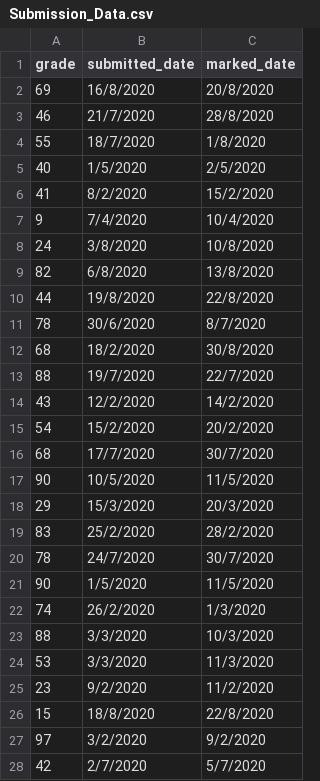
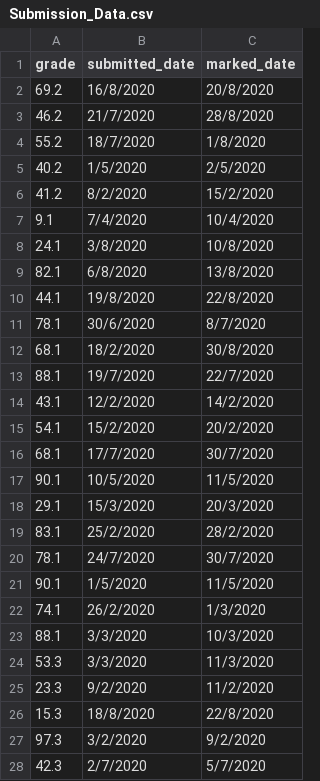
Before and after one commit to Liam-Stevens/MarqsWebsite, a CSV file: lib/seeds/Submission_Data.csv, drawn as a sheet; only a part is shown; the diff covers the shown part only.

```diff
--- a/lib/seeds/Submission_Data.csv
+++ b/lib/seeds/Submission_Data.csv
@@ -1,28 +1,28 @@
 grade,submitted_date,marked_date
-69,16/8/2020,20/8/2020
-46,21/7/2020,28/8/2020
-55,18/7/2020,1/8/2020
-40,1/5/2020,2/5/2020
-41,8/2/2020,15/2/2020
-9,7/4/2020,10/4/2020
-24,3/8/2020,10/8/2020
-82,6/8/2020,13/8/2020
-44,19/8/2020,22/8/2020
-78,30/6/2020,8/7/2020
-68,18/2/2020,30/8/2020
-88,19/7/2020,22/7/2020
-43,12/2/2020,14/2/2020
-54,15/2/2020,20/2/2020
-68,17/7/2020,30/7/2020
-90,10/5/2020,11/5/2020
-29,15/3/2020,20/3/2020
-83,25/2/2020,28/2/2020
-78,24/7/2020,30/7/2020
-90,1/5/2020,11/5/2020
-74,26/2/2020,1/3/2020
-88,3/3/2020,10/3/2020
-53,3/3/2020,11/3/2020
-23,9/2/2020,11/2/2020
-15,18/8/2020,22/8/2020
-97,3/2/2020,9/2/2020
-42,2/7/2020,5/7/2020
+69.2,16/8/2020,20/8/2020
+46.2,21/7/2020,28/8/2020
+55.2,18/7/2020,1/8/2020
+40.2,1/5/2020,2/5/2020
+41.2,8/2/2020,15/2/2020
+9.1,7/4/2020,10/4/2020
+24.1,3/8/2020,10/8/2020
+82.1,6/8/2020,13/8/2020
+44.1,19/8/2020,22/8/2020
+78.1,30/6/2020,8/7/2020
+68.1,18/2/2020,30/8/2020
+88.1,19/7/2020,22/7/2020
+43.1,12/2/2020,14/2/2020
+54.1,15/2/2020,20/2/2020
+68.1,17/7/2020,30/7/2020
+90.1,10/5/2020,11/5/2020
+29.1,15/3/2020,20/3/2020
+83.1,25/2/2020,28/2/2020
+78.1,24/7/2020,30/7/2020
+90.1,1/5/2020,11/5/2020
+74.1,26/2/2020,1/3/2020
+88.1,3/3/2020,10/3/2020
+53.3,3/3/2020,11/3/2020
+23.3,9/2/2020,11/2/2020
+15.3,18/8/2020,22/8/2020
+97.3,3/2/2020,9/2/2020
+42.3,2/7/2020,5/7/2020
```
Also changed, not shown: 78 edited cells elsewhere in this file, 10 other files.
